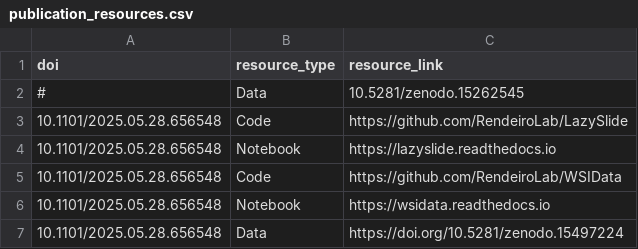
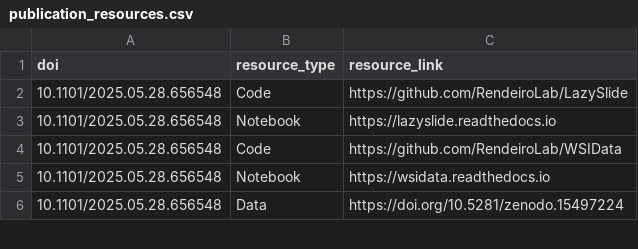
Before and after one commit to afrendeiro/afrendeiro.github.io, a CSV file: publication_resources.csv, drawn as a sheet; only a part is shown; the diff names each change by its address in the sheet, - before the commit and + after, or states it on an @@ line.

```diff
--- a/publication_resources.csv
+++ b/publication_resources.csv
-row 2: # | Data | 10.5281/zenodo.15262545
```
Also changed, not shown: publications.csv, 2 other files.
